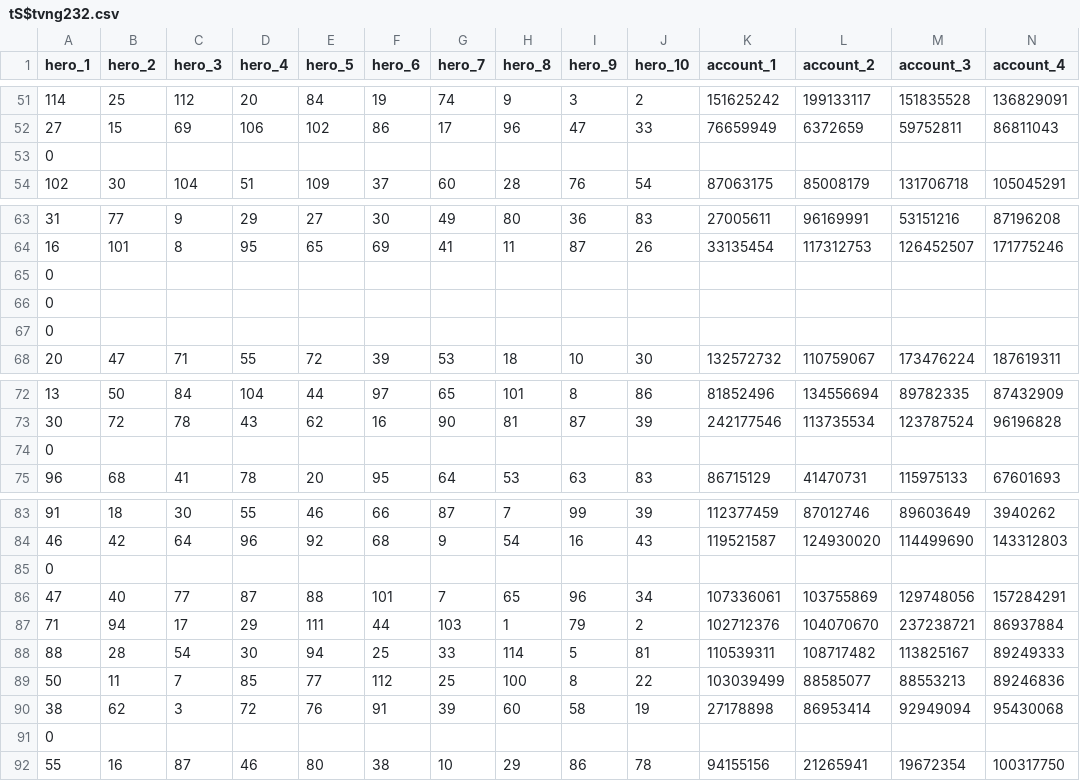
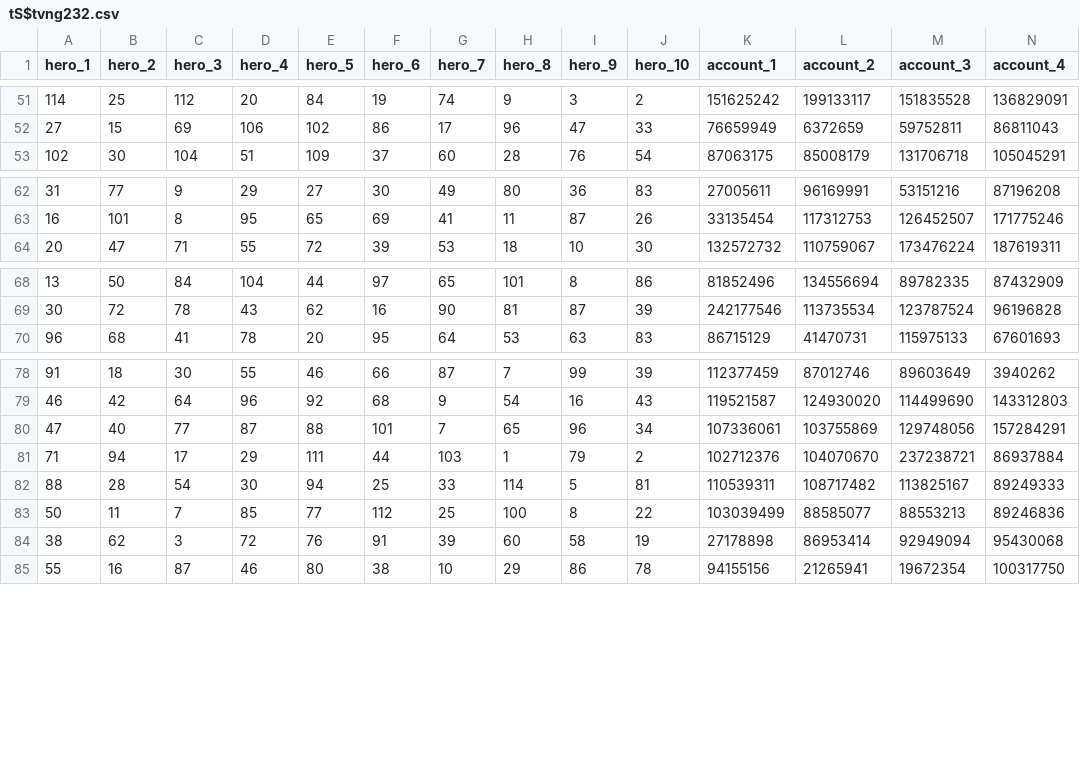
Before and after one commit to B3arAndW0lf/T1r3ai2nmNsud, a CSV file: tS$tvng232.csv, drawn as a sheet; only a part is shown, gaps mark what is left out; rows hold the shown columns only; the diff names each change by its address in the sheet, - before the commit and + after, or states it on an @@ line.

Commit message:
Update tS$tvng232.csv

```diff
--- a/tS$tvng232.csv
+++ b/tS$tvng232.csv
-row 53: 0
-row 65: 0
-row 66: 0
-row 67: 0
-row 74: 0
-row 85: 0
-row 91: 0
```
